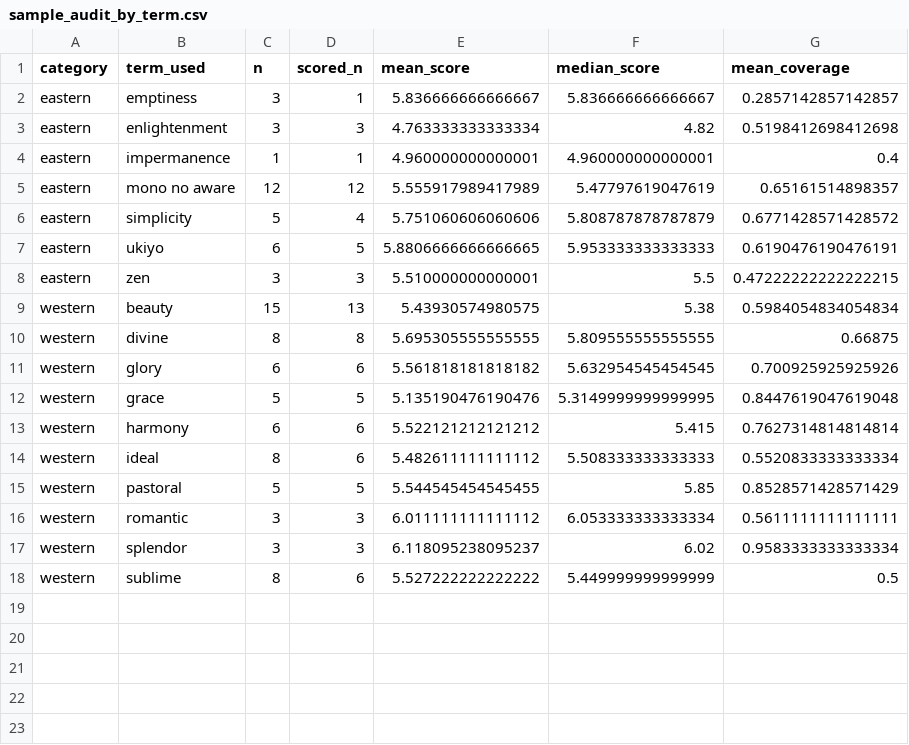
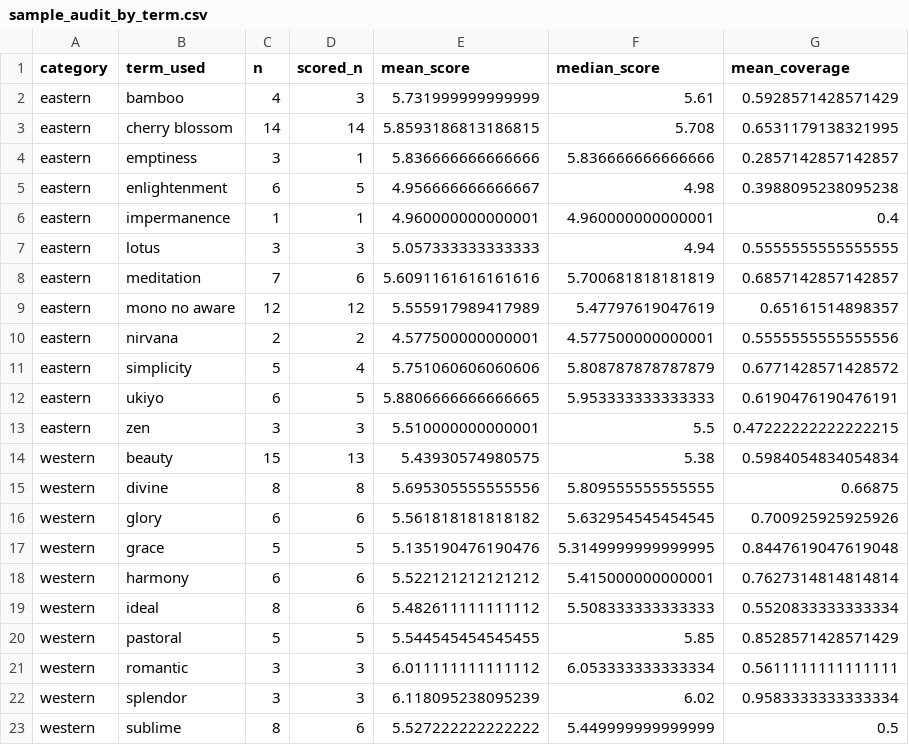
Before and after one commit to auroraliu0312/labMT-hedonometer-project, a CSV file: tables/sample_audit_by_term.csv, drawn as a sheet.

```diff
--- a/tables/sample_audit_by_term.csv
+++ b/tables/sample_audit_by_term.csv
@@ -1,6 +1,11 @@
 category,term_used,n,scored_n,mean_score,median_score,mean_coverage
-eastern,emptiness,3,1,5.836666666666667,5.836666666666667,0.2857142857142857
-eastern,enlightenment,3,3,4.763333333333334,4.82,0.5198412698412698
+eastern,bamboo,4,3,5.731999999999999,5.61,0.5928571428571429
+eastern,cherry blossom,14,14,5.8593186813186815,5.708,0.6531179138321995
+eastern,emptiness,3,1,5.836666666666666,5.836666666666666,0.2857142857142857
+eastern,enlightenment,6,5,4.956666666666667,4.98,0.3988095238095238
 eastern,impermanence,1,1,4.960000000000001,4.960000000000001,0.4
+eastern,lotus,3,3,5.057333333333333,4.94,0.5555555555555555
+eastern,meditation,7,6,5.6091161616161616,5.700681818181819,0.6857142857142857
 eastern,mono no aware,12,12,5.555917989417989,5.47797619047619,0.65161514898357
+eastern,nirvana,2,2,4.577500000000001,4.577500000000001,0.5555555555555556
 eastern,simplicity,5,4,5.751060606060606,5.808787878787879,0.6771428571428572
@@ -9,6 +14,6 @@ eastern,zen,3,3,5.510000000000001,5.5,0.47222222222222215
 western,beauty,15,13,5.43930574980575,5.38,0.5984054834054834
-western,divine,8,8,5.695305555555555,5.809555555555555,0.66875
+western,divine,8,8,5.695305555555556,5.809555555555555,0.66875
 western,glory,6,6,5.561818181818182,5.632954545454545,0.700925925925926
 western,grace,5,5,5.135190476190476,5.3149999999999995,0.8447619047619048
-western,harmony,6,6,5.522121212121212,5.415,0.7627314814814814
+western,harmony,6,6,5.522121212121212,5.415000000000001,0.7627314814814814
 western,ideal,8,6,5.482611111111112,5.508333333333333,0.5520833333333334
@@ -16,3 +21,3 @@ western,pastoral,5,5,5.544545454545455,5.85,0.8528571428571429
 western,romantic,3,3,6.011111111111112,6.053333333333334,0.5611111111111111
-western,splendor,3,3,6.118095238095237,6.02,0.9583333333333334
+western,splendor,3,3,6.118095238095239,6.02,0.9583333333333334
 western,sublime,8,6,5.527222222222222,5.449999999999999,0.5
```
Also changed, not shown: tables/bootstrap_difference_summary.csv, tables/coverage_sensitivity.csv, 13 other files.
